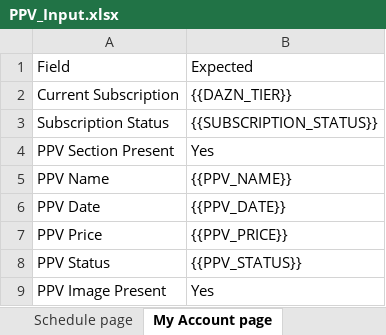
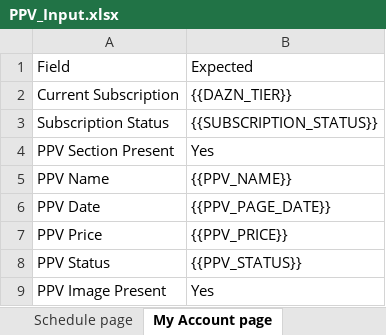
Before and after one commit to gopi-sanagapalli/PPV-End-to-End-Automation, an Excel workbook: data/PPV_Input.xlsx, sheet My Account page, drawn as a sheet; values as stored, in another font and other column widths than the file's, no borders; the diff names each change by its address in the sheet, - before the commit and + after, or states it on an @@ line.

```diff
--- a/data/PPV_Input.xlsx (sheet My Account page)
+++ b/data/PPV_Input.xlsx (sheet My Account page)
-B6: {{PPV_DATE}}
+B6: {{PPV_PAGE_DATE}}
```
Also changed, not shown: sheet Home of Boxing, sheet Boxing page, 6 other files.
